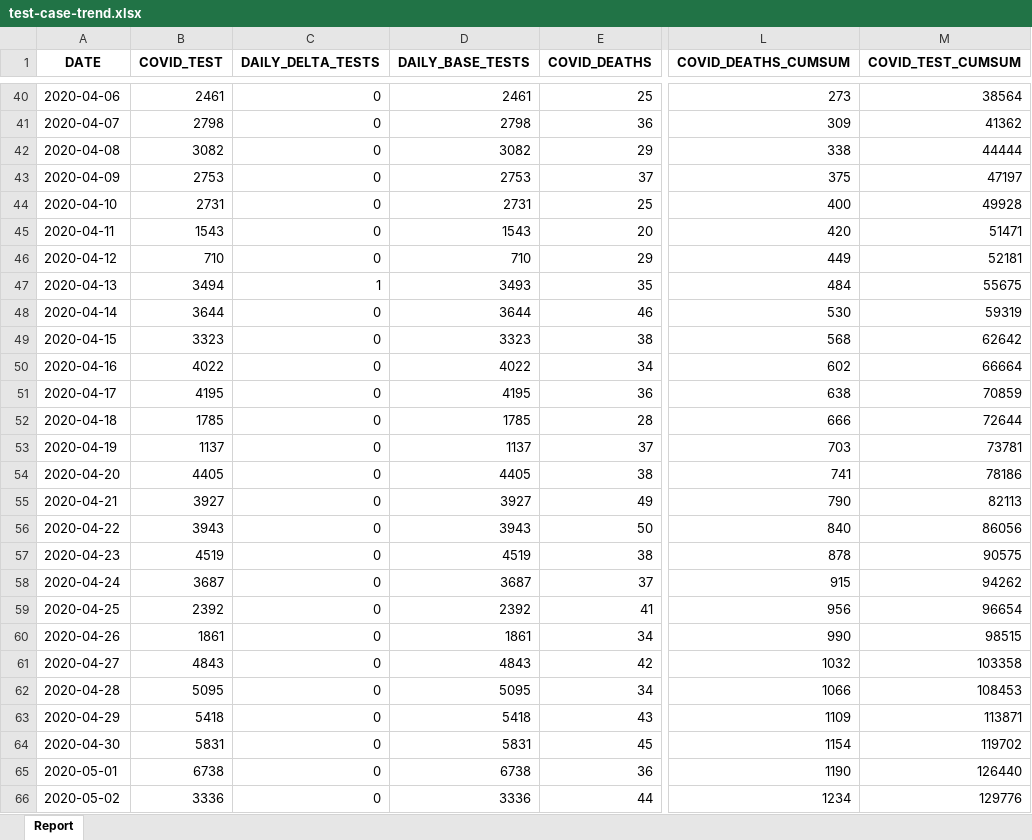
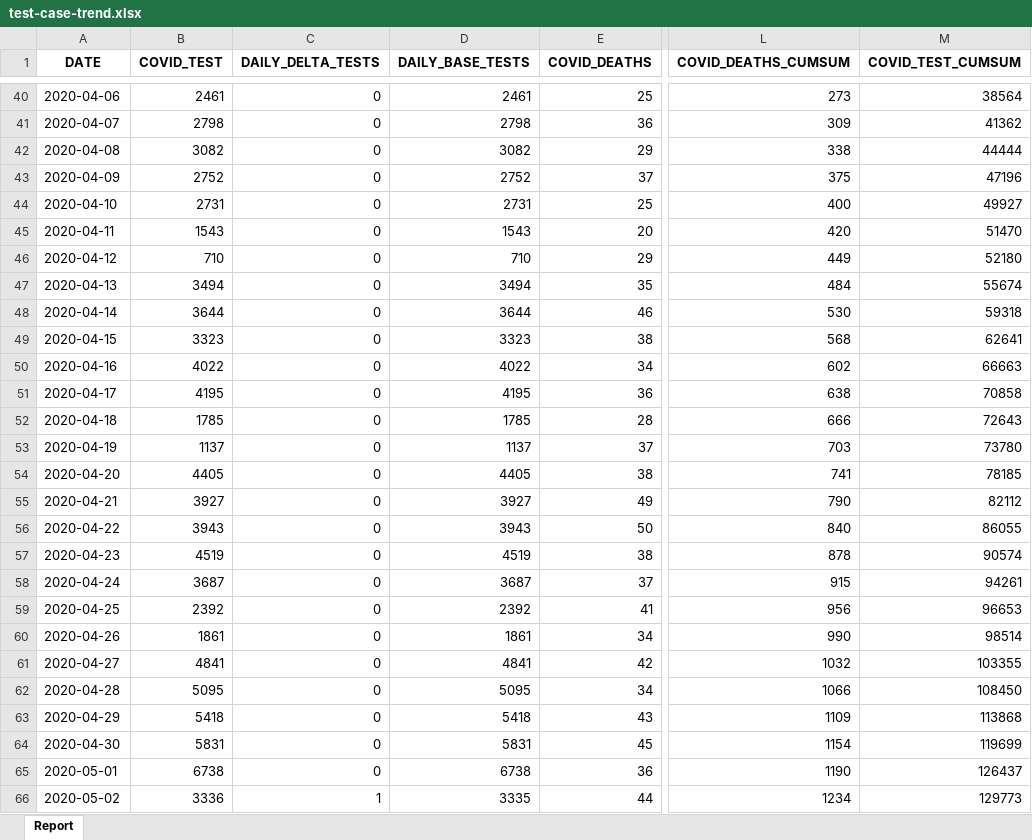
Before and after one commit to ercbk/Indiana-COVID-19-Tracker, an Excel workbook: data/test-case-trend.xlsx, sheet Report, drawn as a sheet; only a part is shown, gaps mark what is left out; values as stored, in another font and other column widths than the file's, no borders; the diff covers the shown part only; the diff names each change by its address in the sheet, - before the commit and + after, or states it on an @@ line.

Commit message:
updated case-trend because it happened with a script I was messing with

```diff
--- a/data/test-case-trend.xlsx (sheet Report)
+++ b/data/test-case-trend.xlsx (sheet Report)
-B43 (COVID_TEST): 2753
+B43 (COVID_TEST): 2752
-D43 (DAILY_BASE_TESTS): 2753
+D43 (DAILY_BASE_TESTS): 2752
-M43 (COVID_TEST_CUMSUM): 47197
+M43 (COVID_TEST_CUMSUM): 47196
-M44 (COVID_TEST_CUMSUM): 49928
+M44 (COVID_TEST_CUMSUM): 49927
-M45 (COVID_TEST_CUMSUM): 51471
+M45 (COVID_TEST_CUMSUM): 51470
-M46 (COVID_TEST_CUMSUM): 52181
+M46 (COVID_TEST_CUMSUM): 52180
-C47 (DAILY_DELTA_TESTS): 1
+C47 (DAILY_DELTA_TESTS): 0
-D47 (DAILY_BASE_TESTS): 3493
+D47 (DAILY_BASE_TESTS): 3494
-M47 (COVID_TEST_CUMSUM): 55675
+M47 (COVID_TEST_CUMSUM): 55674
-M48 (COVID_TEST_CUMSUM): 59319
+M48 (COVID_TEST_CUMSUM): 59318
-M49 (COVID_TEST_CUMSUM): 62642
+M49 (COVID_TEST_CUMSUM): 62641
-M50 (COVID_TEST_CUMSUM): 66664
+M50 (COVID_TEST_CUMSUM): 66663
-M51 (COVID_TEST_CUMSUM): 70859
+M51 (COVID_TEST_CUMSUM): 70858
-M52 (COVID_TEST_CUMSUM): 72644
+M52 (COVID_TEST_CUMSUM): 72643
-M53 (COVID_TEST_CUMSUM): 73781
+M53 (COVID_TEST_CUMSUM): 73780
-M54 (COVID_TEST_CUMSUM): 78186
+M54 (COVID_TEST_CUMSUM): 78185
-M55 (COVID_TEST_CUMSUM): 82113
+M55 (COVID_TEST_CUMSUM): 82112
-M56 (COVID_TEST_CUMSUM): 86056
+M56 (COVID_TEST_CUMSUM): 86055
-M57 (COVID_TEST_CUMSUM): 90575
+M57 (COVID_TEST_CUMSUM): 90574
-M58 (COVID_TEST_CUMSUM): 94262
+M58 (COVID_TEST_CUMSUM): 94261
-M59 (COVID_TEST_CUMSUM): 96654
+M59 (COVID_TEST_CUMSUM): 96653
-M60 (COVID_TEST_CUMSUM): 98515
+M60 (COVID_TEST_CUMSUM): 98514
-B61 (COVID_TEST): 4843
+B61 (COVID_TEST): 4841
-D61 (DAILY_BASE_TESTS): 4843
+D61 (DAILY_BASE_TESTS): 4841
-M61 (COVID_TEST_CUMSUM): 103358
+M61 (COVID_TEST_CUMSUM): 103355
-M62 (COVID_TEST_CUMSUM): 108453
+M62 (COVID_TEST_CUMSUM): 108450
-M63 (COVID_TEST_CUMSUM): 113871
+M63 (COVID_TEST_CUMSUM): 113868
-M64 (COVID_TEST_CUMSUM): 119702
+M64 (COVID_TEST_CUMSUM): 119699
-M65 (COVID_TEST_CUMSUM): 126440
+M65 (COVID_TEST_CUMSUM): 126437
-C66 (DAILY_DELTA_TESTS): 0
+C66 (DAILY_DELTA_TESTS): 1
-D66 (DAILY_BASE_TESTS): 3336
+D66 (DAILY_BASE_TESTS): 3335
-M66 (COVID_TEST_CUMSUM): 129776
+M66 (COVID_TEST_CUMSUM): 129773
```
Also changed, not shown: 1 added row and 269 edited cells elsewhere in this sheet.
